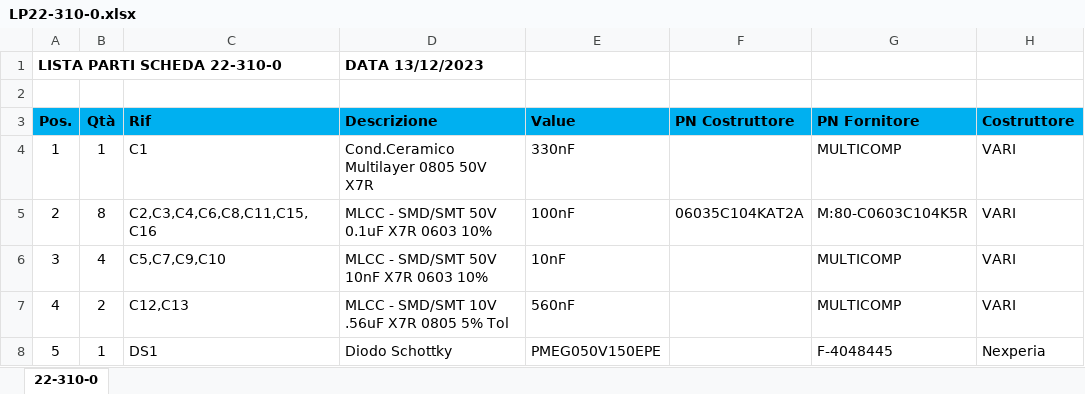
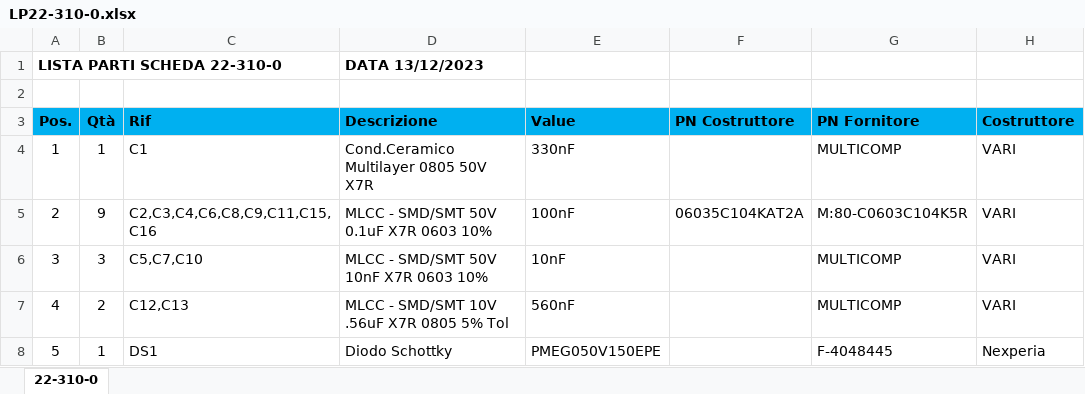
Before and after one commit to marcorispoli/PCB310, an Excel workbook: ESECUTIVI/LP22-310-0.xlsx, sheet 22-310-0, drawn as a sheet; only a part is shown; values as stored, in another font and other column widths than the file's, no borders; the diff names each change by its address in the sheet, - before the commit and + after, or states it on an @@ line.

```diff
--- a/ESECUTIVI/LP22-310-0.xlsx (sheet 22-310-0)
+++ b/ESECUTIVI/LP22-310-0.xlsx (sheet 22-310-0)
-B5 (Qtà): 8
+B5 (Qtà): 9
-C5 (Rif): C2,C3,C4,C6,C8,C11,C15,C16
+C5 (Rif): C2,C3,C4,C6,C8,C9,C11,C15,C16
-B6 (Qtà): 4
+B6 (Qtà): 3
-C6 (Rif): C5,C7,C9,C10
+C6 (Rif): C5,C7,C10
```
Also changed, not shown: 3 other files.
